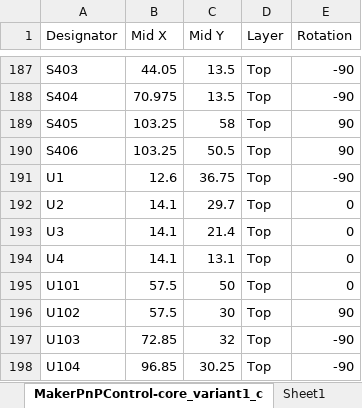
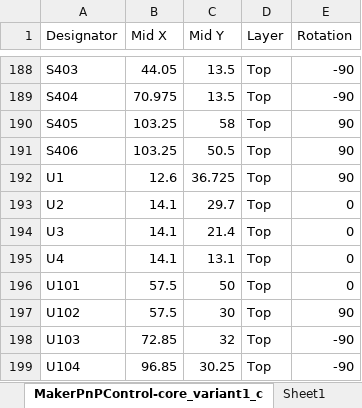
Before and after one commit to MakerPnP/makerpnp-control-board, an Excel workbook: PCBs/core/MakerPnPControl-core_variant1_cpl.xlsx, sheet MakerPnPControl-core_variant1_c, drawn as a sheet; only a part is shown, gaps mark what is left out; values as stored, in another font and other column widths than the file's, no borders; addresses are those after the commit; the diff covers the shown part only; the diff names each change by its address in the sheet, - before the commit and + after, or states it on an @@ line.

```diff
--- a/PCBs/core/MakerPnPControl-core_variant1_cpl.xlsx (sheet MakerPnPControl-core_variant1_c)
+++ b/PCBs/core/MakerPnPControl-core_variant1_cpl.xlsx (sheet MakerPnPControl-core_variant1_c)
-C192 (Mid Y): 36.75
+C192 (Mid Y): 36.725
-E192 (Rotation): -90
+E192 (Rotation): 90
```
Also changed, not shown: 1 added row and 14 edited cells elsewhere in this sheet, sheet Sheet1, formulas that keep their value, 37 other files.
